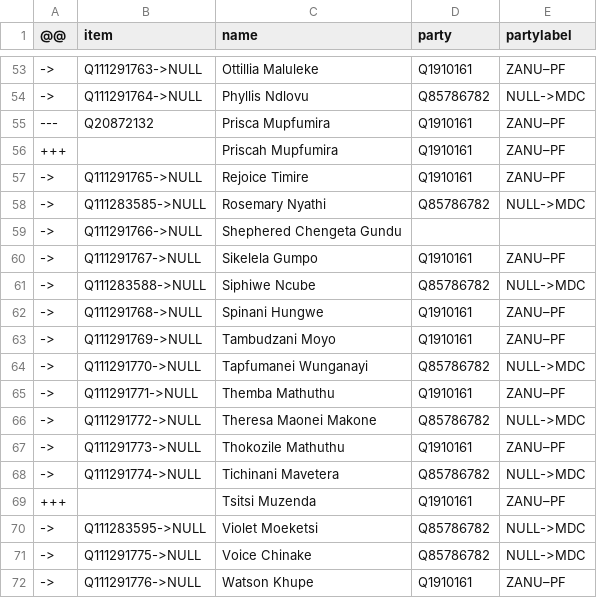
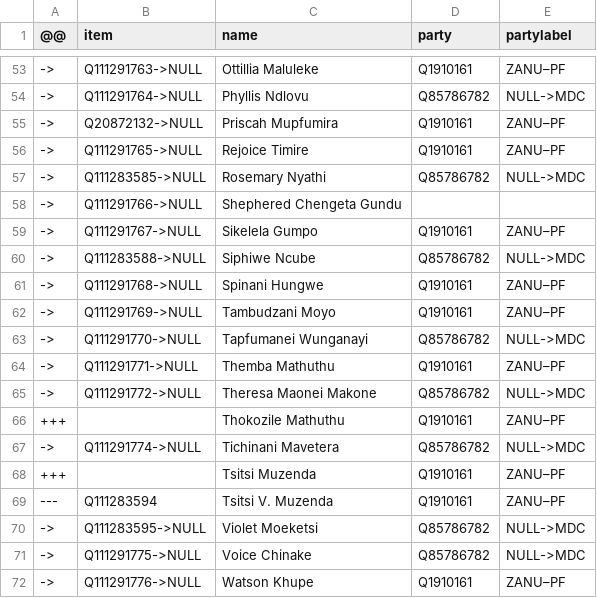
Before and after one commit to every-politician-scrapers/zimbabwe, a CSV file: sources/senate-9-wp/diff.csv, drawn as a sheet; only a part is shown, gaps mark what is left out.

```diff
--- a/sources/senate-9-wp/diff.csv
+++ b/sources/senate-9-wp/diff.csv
@@ -54,4 +54,3 @@
 ->,Q111291764->NULL,Phyllis Ndlovu,Q85786782,NULL->MDC
----,Q20872132,Prisca Mupfumira,Q1910161,ZANU–PF
-+++,,Priscah Mupfumira,Q1910161,ZANU–PF
+->,Q20872132->NULL,Priscah Mupfumira,Q1910161,ZANU–PF
 ->,Q111291765->NULL,Rejoice Timire,Q1910161,ZANU–PF
@@ -66,5 +65,6 @@
 ->,Q111291772->NULL,Theresa Maonei Makone,Q85786782,NULL->MDC
-->,Q111291773->NULL,Thokozile Mathuthu,Q1910161,ZANU–PF
++++,,Thokozile Mathuthu,Q1910161,ZANU–PF
 ->,Q111291774->NULL,Tichinani Mavetera,Q85786782,NULL->MDC
 +++,,Tsitsi Muzenda,Q1910161,ZANU–PF
+---,Q111283594,Tsitsi V. Muzenda,Q1910161,ZANU–PF
 ->,Q111283595->NULL,Violet Moeketsi,Q85786782,NULL->MDC
```
Also changed, not shown: sources/assembly-6-wp/diff.csv, sources/assembly-6-wp/wikidata.csv, 19 other files.
